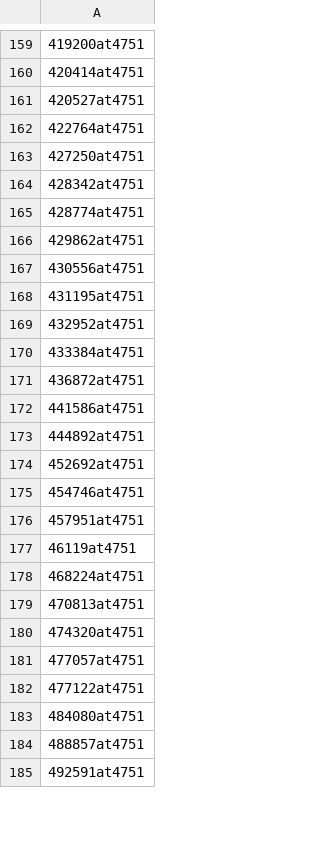
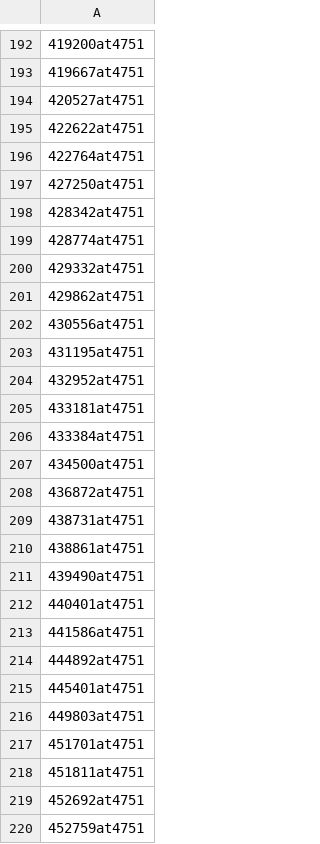
Before and after one commit to zygolife/Emuscae_Comparative, a TSV file: comparative/BUSCO/BUSCO_genome/Massospora_cicadina_MCPNR19.scaffolds.fa/run_fungi_odb10/missing_busco_list.tsv, drawn as a sheet; only a part is shown, gaps mark what is left out; the shorter side is filled out with more unchanged rows; the diff covers the shown part only.

```diff
--- a/comparative/BUSCO/BUSCO_genome/Massospora_cicadina_MCPNR19.scaffolds.fa/run_fungi_odb10/missing_busco_list.tsv
+++ b/comparative/BUSCO/BUSCO_genome/Massospora_cicadina_MCPNR19.scaffolds.fa/run_fungi_odb10/missing_busco_list.tsv
@@ -159,4 +192,5 @@
 419200at4751
-420414at4751
+419667at4751
 420527at4751
+422622at4751
 422764at4751
@@ -165,2 +199,3 @@
 428774at4751
+429332at4751
 429862at4751
@@ -169,6 +204,17 @@
 432952at4751
+433181at4751
 433384at4751
+434500at4751
 436872at4751
+438731at4751
+438861at4751
+439490at4751
+440401at4751
 441586at4751
 444892at4751
+445401at4751
+449803at4751
+451701at4751
+451811at4751
 452692at4751
+452759at4751
```
Also changed, not shown: 62 added rows, 14 removed rows and 18 edited cells elsewhere in this file, comparative/BUSCO/BUSCO_genome/Conidiobolus_coronatus_NRRL_28638.Conco1.v1/run_fungi_odb10/full_table.tsv, comparative/BUSCO/BUSCO_genome/Conidiobolus_thromboides_FSU_785.Conth1.v1/run_fungi_odb10/full_table.tsv, 24 other files.
